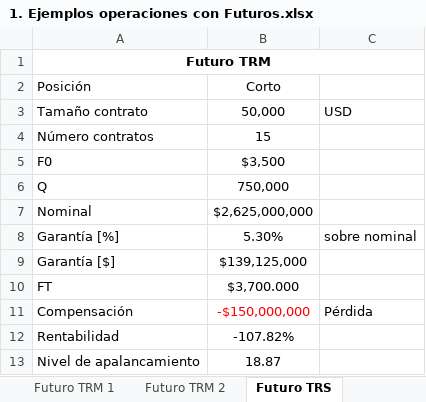
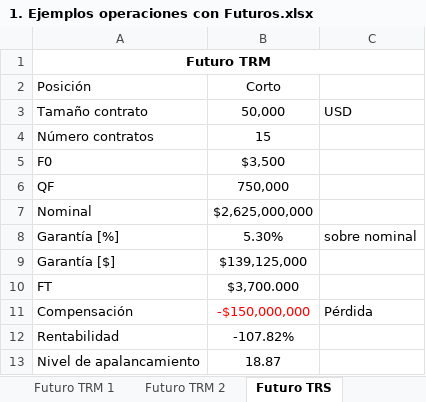
Before and after one commit to migueljimenezg/cursos, an Excel workbook: _downloads/49ae94e0927fac79f1bb57e5d9a68a34/1. Ejemplos operaciones con Futuros.xlsx, sheet Futuro TRS, drawn as a sheet; values as stored, in another font and other column widths than the file's, no borders; charts and pictures not drawn; the diff names each change by its address in the sheet, - before the commit and + after, or states it on an @@ line.

```diff
--- a/_downloads/49ae94e0927fac79f1bb57e5d9a68a34/1. Ejemplos operaciones con Futuros.xlsx (sheet Futuro TRS)
+++ b/_downloads/49ae94e0927fac79f1bb57e5d9a68a34/1. Ejemplos operaciones con Futuros.xlsx (sheet Futuro TRS)
-A6 (Posición): Q
+A6 (Posición): QF
```
Also changed, not shown: sheet Futuro TES, sheet Spot vs Futuros, sheet Futuro COS, sheet Futuro TRM 1, sheet Futuro TRM 2, other sheet tabs, charts or pictures, _downloads/6038d644f51b8af36e528d6ce0f7621a/2. Coberturas con Futuros.xlsx, _downloads/e4b6f84e3db730360c0cc4cfef27c19f/3. Cuenta de Margen Futuros BVC y CME.xlsx, 4 other files.
